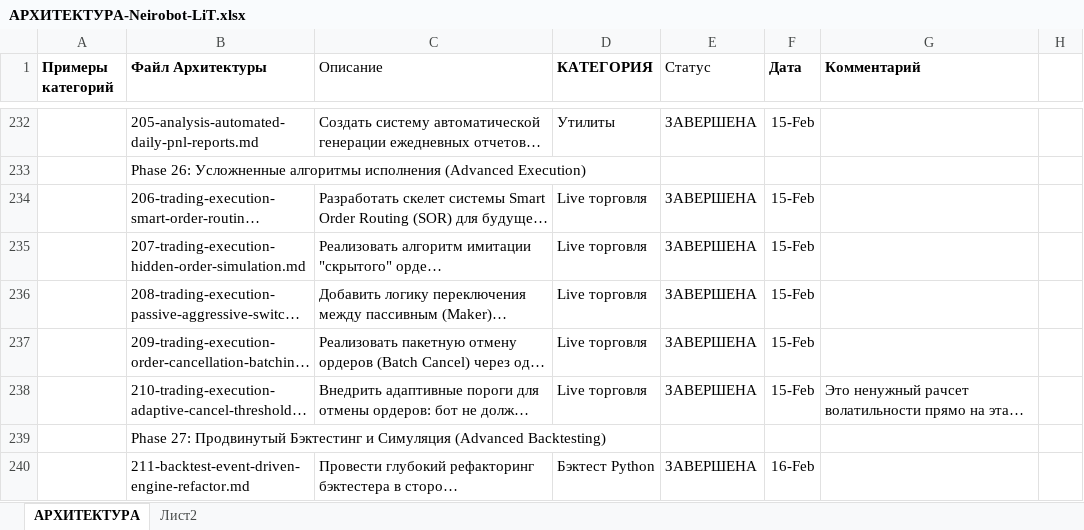
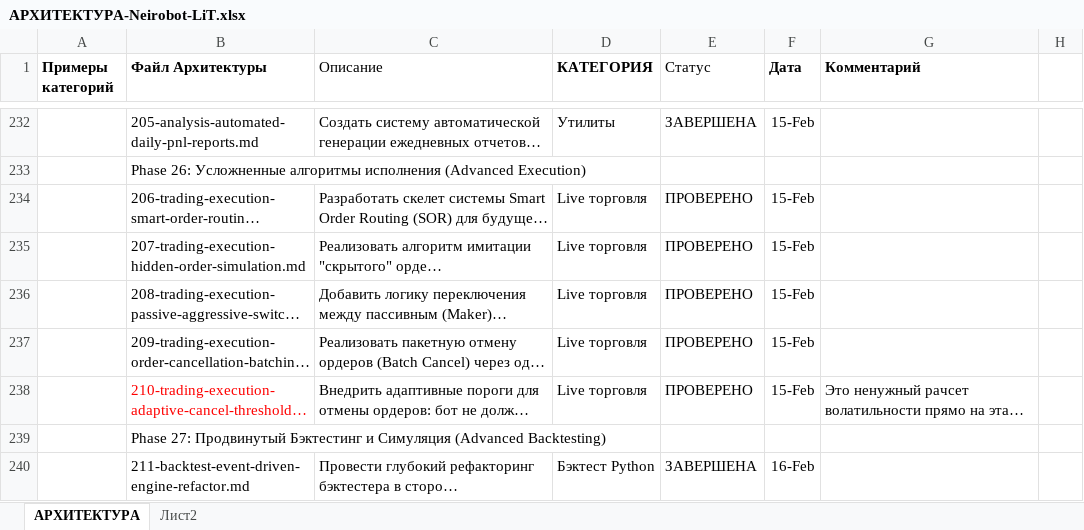
Before and after one commit to postavshikioptom/neirobot-lit, an Excel workbook: docs/АРХИТЕКТУРА-Neirobot-LiT.xlsx, sheet АРХИТЕКТУРА, drawn as a sheet; only a part is shown, gaps mark what is left out; long unchanged cells end in …; values as stored, in another font and other column widths than the file's, no borders; the diff names each change by its address in the sheet, - before the commit and + after, or states it on an @@ line.

```diff
--- a/docs/АРХИТЕКТУРА-Neirobot-LiT.xlsx (sheet АРХИТЕКТУРА)
+++ b/docs/АРХИТЕКТУРА-Neirobot-LiT.xlsx (sheet АРХИТЕКТУРА)
-E234:E238 (Статус): ЗАВЕРШЕНА
+E234:E238 (Статус): ПРОВЕРЕНО
-B238 text colour: black
+B238 text colour: #FF0000
```
Also changed, not shown: 3 other files.
